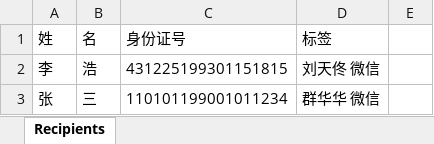
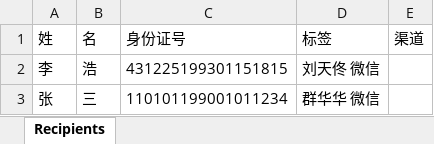
Before and after one commit to Seraph1211/AppleOrderMgr, an Excel workbook: templates/recipients_import_template.xlsx, sheet Recipients, drawn as a sheet; values as stored, in another font and other column widths than the file's, no borders; the diff names each change by its address in the sheet, - before the commit and + after, or states it on an @@ line.

```diff
--- a/templates/recipients_import_template.xlsx (sheet Recipients)
+++ b/templates/recipients_import_template.xlsx (sheet Recipients)
-E1: (empty)
+E1: 渠道
```
Also changed, not shown: 22 other files.
